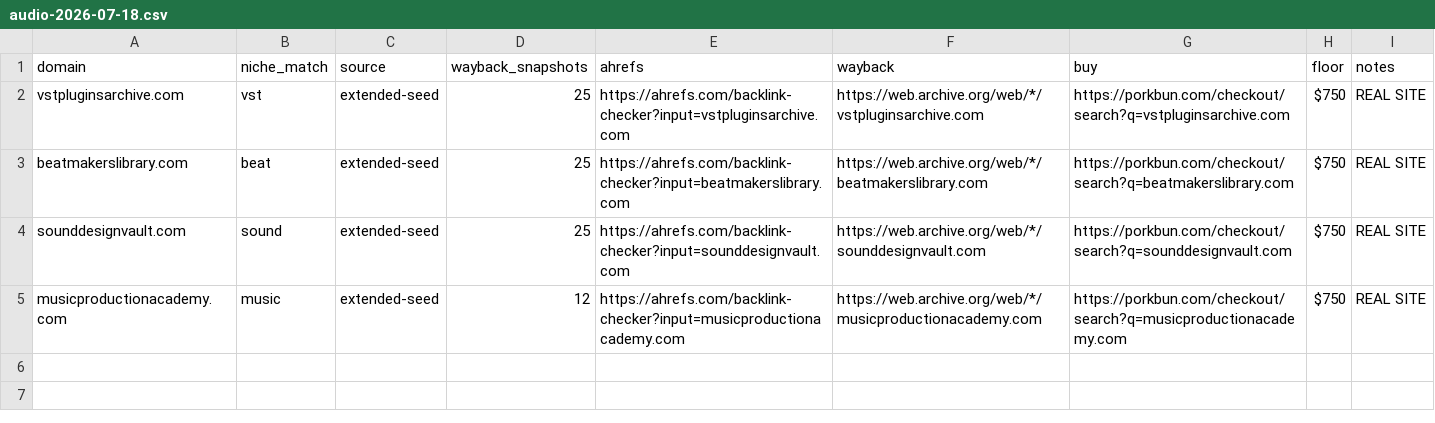
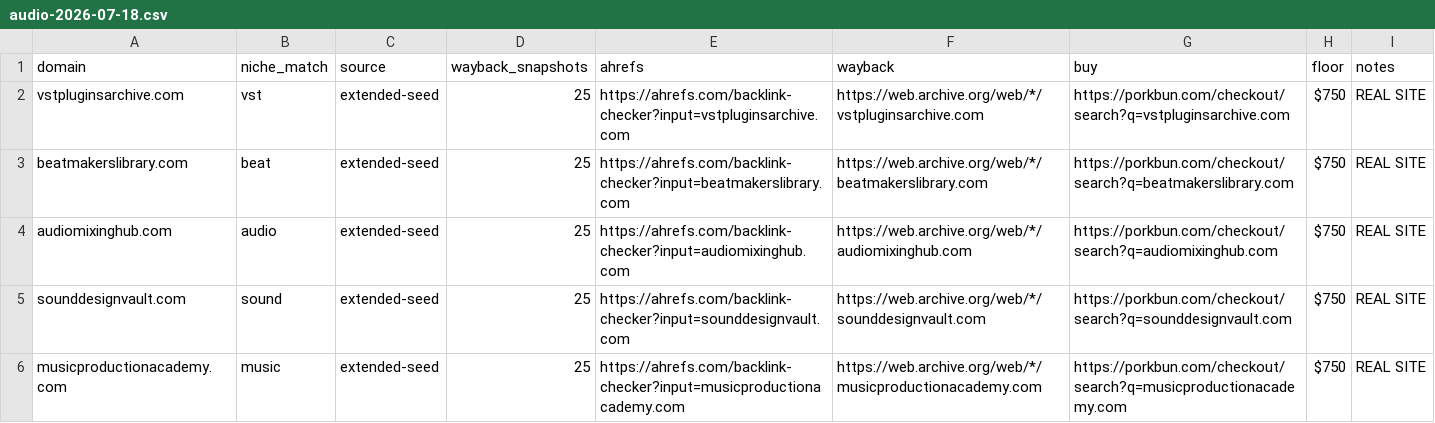
Before and after one commit to aJosephOwens/domain-hunter, a CSV file: finds/audio-2026-07-18.csv, drawn as a sheet.

```diff
--- a/finds/audio-2026-07-18.csv
+++ b/finds/audio-2026-07-18.csv
@@ -3,3 +3,4 @@ vstpluginsarchive.com,vst,extended-seed,25,https://ahrefs.com/backlink-checker?i
 beatmakerslibrary.com,beat,extended-seed,25,https://ahrefs.com/backlink-checker?input=beatmakerslibrary.com,https://web.archive.org/web/*/beatmakerslibrary.com,https://porkbun.com/checkout/search?q=beatmakerslibrary.com,$750,REAL SITE
+audiomixinghub.com,audio,extended-seed,25,https://ahrefs.com/backlink-checker?input=audiomixinghub.com,https://web.archive.org/web/*/audiomixinghub.com,https://porkbun.com/checkout/search?q=audiomixinghub.com,$750,REAL SITE
 sounddesignvault.com,sound,extended-seed,25,https://ahrefs.com/backlink-checker?input=sounddesignvault.com,https://web.archive.org/web/*/sounddesignvault.com,https://porkbun.com/checkout/search?q=sounddesignvault.com,$750,REAL SITE
-musicproductionacademy.com,music,extended-seed,12,https://ahrefs.com/backlink-checker?input=musicproductionacademy.com,https://web.archive.org/web/*/musicproductionacademy.com,https://porkbun.com/checkout/search?q=musicproductionacademy.com,$750,REAL SITE
+musicproductionacademy.com,music,extended-seed,25,https://ahrefs.com/backlink-checker?input=musicproductionacademy.com,https://web.archive.org/web/*/musicproductionacademy.com,https://porkbun.com/checkout/search?q=musicproductionacademy.com,$750,REAL SITE
```
